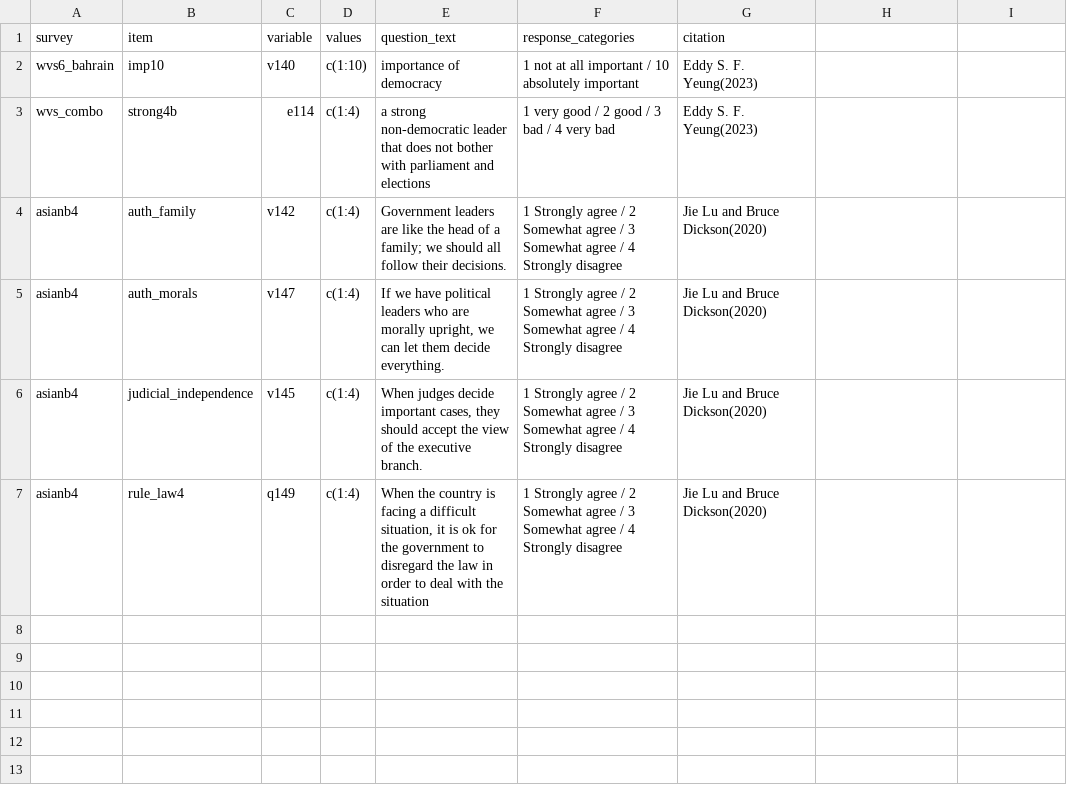
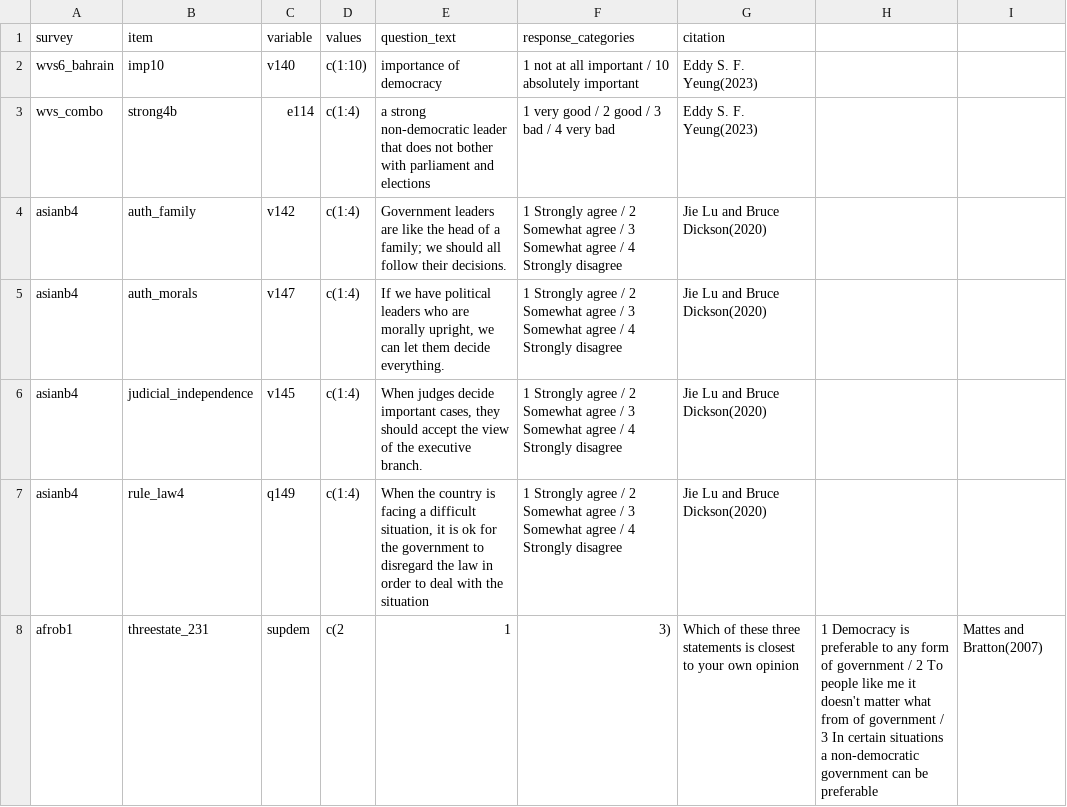
Before and after one commit to fsolt/dcpo_demsupport_data, a CSV file: data-raw/validation_items.csv, drawn as a sheet; the diff names each change by its address in the sheet, - before the commit and + after, or states it on an @@ line.

Commit message:
Update validation_items.csv

```diff
--- a/data-raw/validation_items.csv
+++ b/data-raw/validation_items.csv
+row 8: afrob1 | threestate_231 | supdem | c(2 | 1 | 3) | Which of these three statements is closest to your own opinion | 1 Democracy is preferable to any form of government / 2 To people like me it doesn't matter what from of government / 3 In certain situations a non-democratic government can be preferable | Mattes and Bratton(2007)
```
